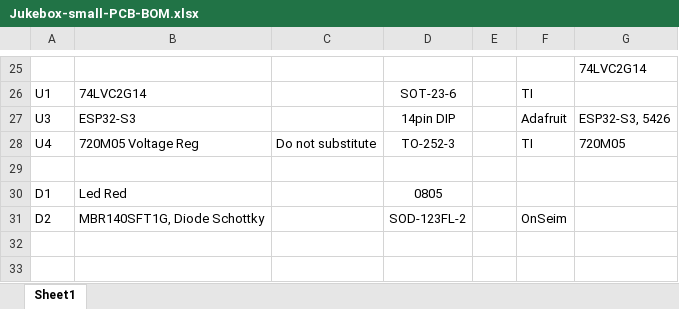
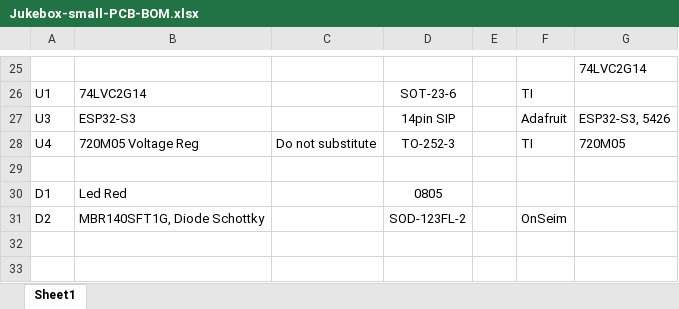
Before and after one commit to trlafleur/Tasmota_Seeburg_3WA_3W1_Decoder, an Excel workbook: Hardware/Mini-Decoder/Jukebox-small-PCB-BOM.xlsx, sheet Sheet1, drawn as a sheet; only a part is shown, gaps mark what is left out; values as stored, in another font and other column widths than the file's, no borders; the diff names each change by its address in the sheet, - before the commit and + after, or states it on an @@ line.

```diff
--- a/Hardware/Mini-Decoder/Jukebox-small-PCB-BOM.xlsx (sheet Sheet1)
+++ b/Hardware/Mini-Decoder/Jukebox-small-PCB-BOM.xlsx (sheet Sheet1)
-D27: 14pin DIP
+D27: 14pin SIP
```
Also changed, not shown: 1 other file.
